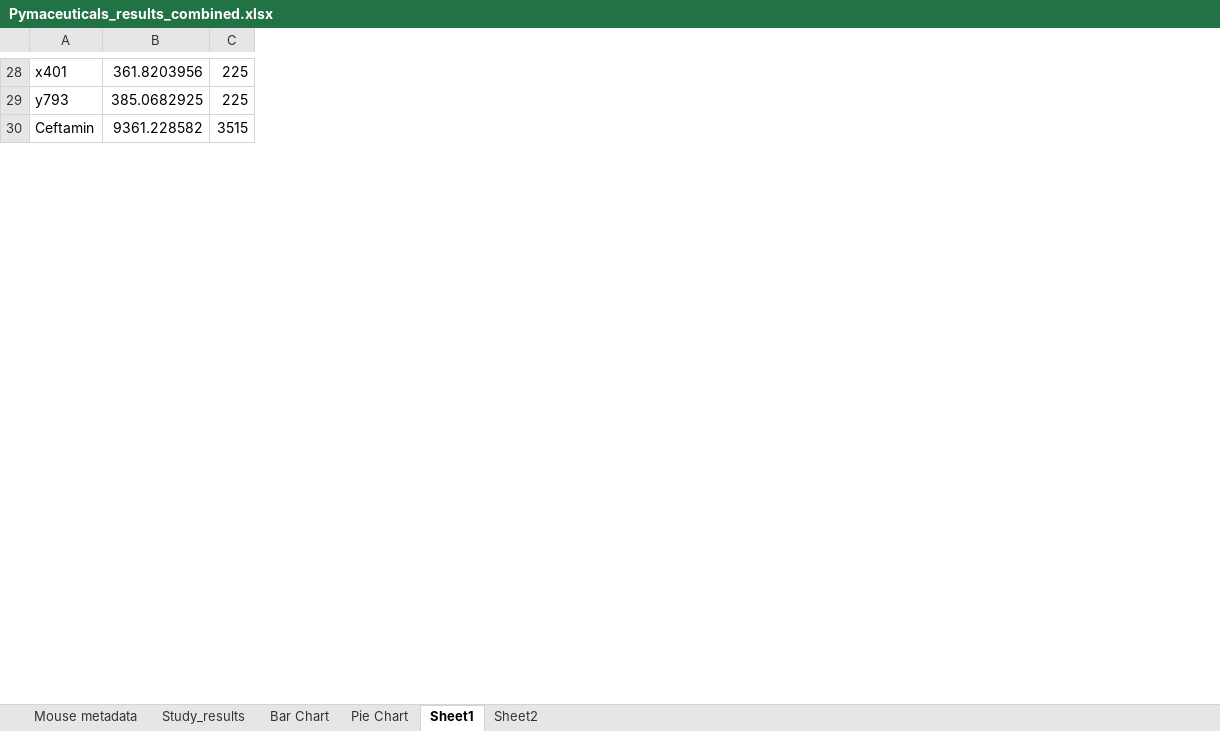
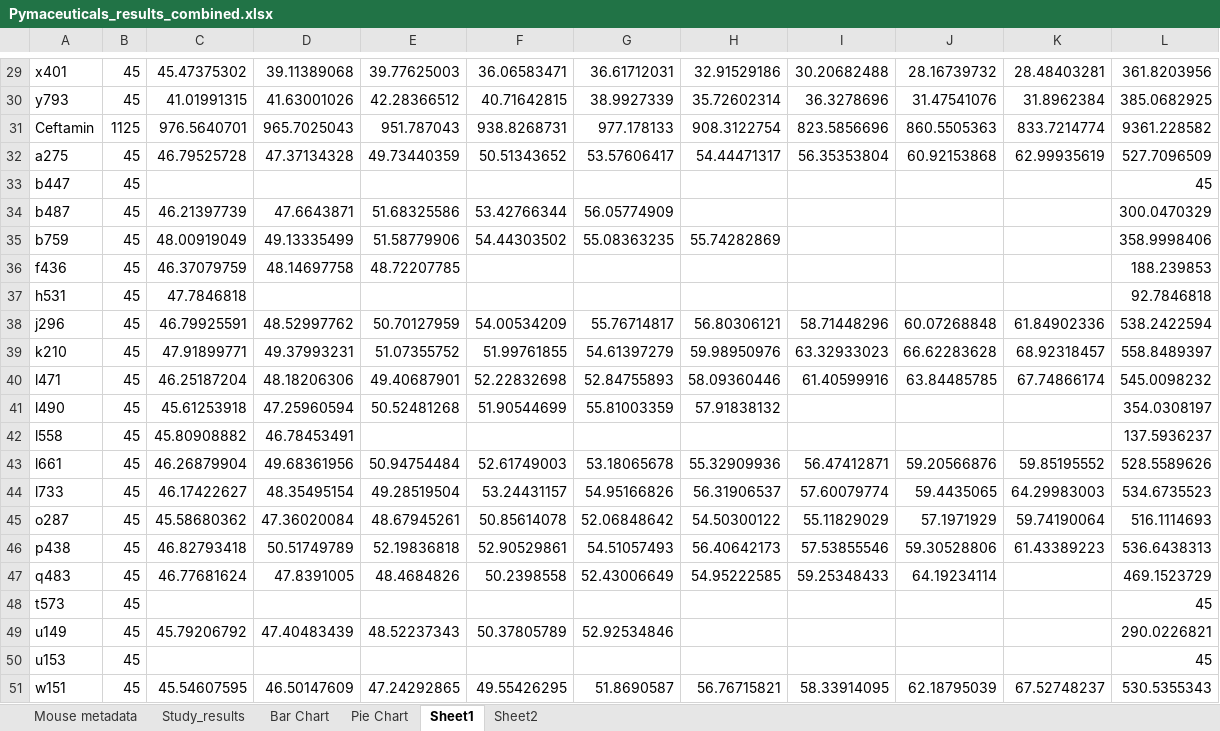
Before and after one commit to kipmadden/Pymaceuticals, an Excel workbook: data/Pymaceuticals_results_combined.xlsx, sheet Sheet1, drawn as a sheet; only a part is shown, gaps mark what is left out; values as stored, in another font and other column widths than the file's, no borders; removed rows and columns are numbered as before the commit, all else as after; the diff covers the shown part only; the diff names each change by its address in the sheet, - before the commit and + after, or states it on an @@ line.

```diff
--- a/data/Pymaceuticals_results_combined.xlsx (sheet Sheet1)
+++ b/data/Pymaceuticals_results_combined.xlsx (sheet Sheet1)
+column B, rows 29-31: 45 | 45 | 1125
+column C, rows 29-31: 45.47375302 | 41.01991315 | 976.5640701
+column D, rows 29-31: 39.11389068 | 41.63001026 | 965.7025043
+column E, rows 29-31: 39.77625003 | 42.28366512 | 951.787043
+column F, rows 29-31: 36.06583471 | 40.71642815 | 938.8268731
+column G, rows 29-31: 36.61712031 | 38.9927339 | 977.178133
+column H, rows 29-31: 32.91529186 | 35.72602314 | 908.3122754
+column I, rows 29-31: 30.20682488 | 36.3278696 | 823.5856696
+column J, rows 29-31: 28.16739732 | 31.47541076 | 860.5505363
+column K, rows 29-31: 28.48403281 | 31.8962384 | 833.7214774
-column C, rows 28-30: 225 | 225 | 3515
+row 32: a275 | 45 | 46.79525728 | 47.37134328 | 49.73440359 | 50.51343652 | 53.57606417 | 54.44471317 | 56.35353804 | 60.92153868 | 62.99935619 | 527.7096509
+row 33: b447 | 45 |  |  |  |  |  |  |  |  |  | 45
+row 34: b487 | 45 | 46.21397739 | 47.6643871 | 51.68325586 | 53.42766344 | 56.05774909 |  |  |  |  | 300.0470329
+row 35: b759 | 45 | 48.00919049 | 49.13335499 | 51.58779906 | 54.44303502 | 55.08363235 | 55.74282869 |  |  |  | 358.9998406
+row 36: f436 | 45 | 46.37079759 | 48.14697758 | 48.72207785 |  |  |  |  |  |  | 188.239853
+row 37: h531 | 45 | 47.7846818 |  |  |  |  |  |  |  |  | 92.7846818
+row 38: j296 | 45 | 46.79925591 | 48.52997762 | 50.70127959 | 54.00534209 | 55.76714817 | 56.80306121 | 58.71448296 | 60.07268848 | 61.84902336 | 538.2422594
+row 39: k210 | 45 | 47.91899771 | 49.37993231 | 51.07355752 | 51.99761855 | 54.61397279 | 59.98950976 | 63.32933023 | 66.62283628 | 68.92318457 | 558.8489397
+row 40: l471 | 45 | 46.25187204 | 48.18206306 | 49.40687901 | 52.22832698 | 52.84755893 | 58.09360446 | 61.40599916 | 63.84485785 | 67.74866174 | 545.0098232
+row 41: l490 | 45 | 45.61253918 | 47.25960594 | 50.52481268 | 51.90544699 | 55.81003359 | 57.91838132 |  |  |  | 354.0308197
+row 42: l558 | 45 | 45.80908882 | 46.78453491 |  |  |  |  |  |  |  | 137.5936237
+row 43: l661 | 45 | 46.26879904 | 49.68361956 | 50.94754484 | 52.61749003 | 53.18065678 | 55.32909936 | 56.47412871 | 59.20566876 | 59.85195552 | 528.5589626
+row 44: l733 | 45 | 46.17422627 | 48.35495154 | 49.28519504 | 53.24431157 | 54.95166826 | 56.31906537 | 57.60079774 | 59.4435065 | 64.29983003 | 534.6735523
+row 45: o287 | 45 | 45.58680362 | 47.36020084 | 48.67945261 | 50.85614078 | 52.06848642 | 54.50300122 | 55.11829029 | 57.1971929 | 59.74190064 | 516.1114693
+row 46: p438 | 45 | 46.82793418 | 50.51749789 | 52.19836818 | 52.90529861 | 54.51057493 | 56.40642173 | 57.53855546 | 59.30528806 | 61.43389223 | 536.6438313
+row 47: q483 | 45 | 46.77681624 | 47.8391005 | 48.4684826 | 50.2398558 | 52.43006649 | 54.95222585 | 59.25348433 | 64.19234114 |  | 469.1523729
+row 48: t573 | 45 |  |  |  |  |  |  |  |  |  | 45
+row 49: u149 | 45 | 45.79206792 | 47.40483439 | 48.52237343 | 50.37805789 | 52.92534846 |  |  |  |  | 290.0226821
+row 50: u153 | 45 |  |  |  |  |  |  |  |  |  | 45
+row 51: w151 | 45 | 45.54607595 | 46.50147609 | 47.24292865 | 49.55426295 | 51.8690587 | 56.76715821 | 58.33914095 | 62.18795039 | 67.52748237 | 530.5355343
```
Also changed, not shown: 56 added rows, 6 removed rows and 2 edited cells elsewhere in this sheet, charts or pictures, 1 other file.
